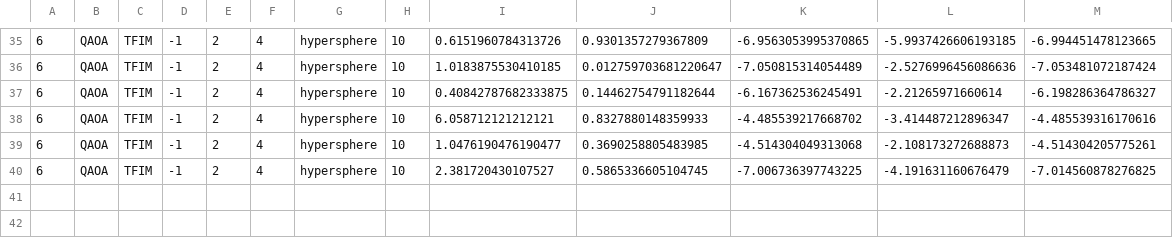
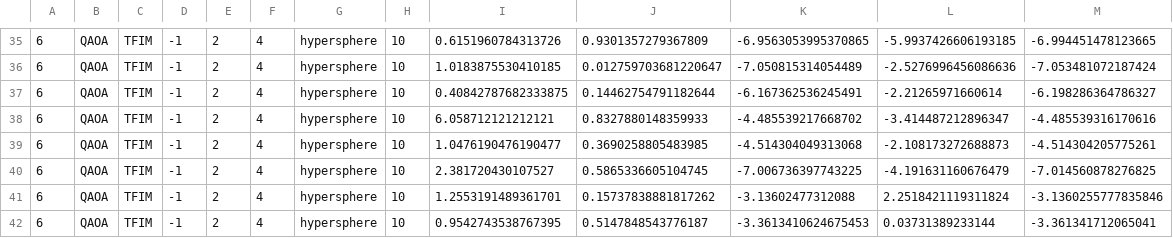
Before and after one commit to tobiasgobel/VQE_Lisa, a CSV file: result_optim_3.csv, drawn as a sheet; only a part is shown, gaps mark what is left out; the diff names each change by its address in the sheet, - before the commit and + after, or states it on an @@ line.

```diff
--- a/result_optim_3.csv
+++ b/result_optim_3.csv
+row 41: 6 | QAOA | TFIM | -1 | 2 | 4 | hypersphere | 10 | 1.2553191489361701 | 0.15737838881817262 | -3.13602477312088 | 2.2518421119311824 | -3.1360255777835846
+row 42: 6 | QAOA | TFIM | -1 | 2 | 4 | hypersphere | 10 | 0.9542743538767395 | 0.5147848543776187 | -3.3613410624675453 | 0.03731389233144 | -3.361341712065041
```
Also changed, not shown: 9 other files.
